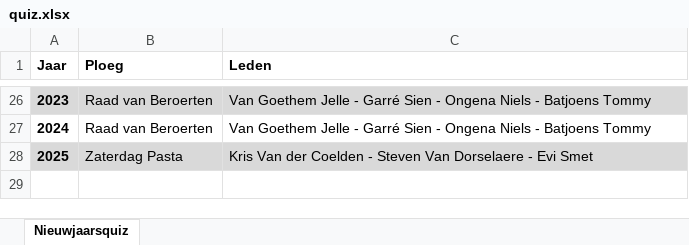
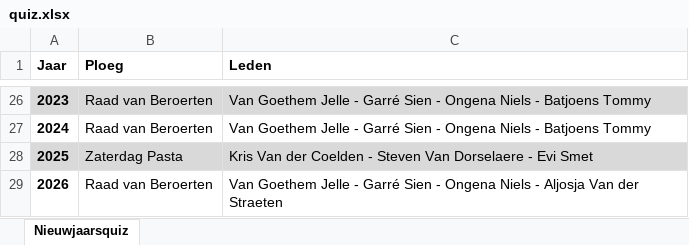
Before and after one commit to Jessevdonck/KSKColle, an Excel workbook: frontend/kskcolle/public/data/erelijsten/quiz.xlsx, sheet Nieuwjaarsquiz, drawn as a sheet; only a part is shown, gaps mark what is left out; values as stored, in another font and other column widths than the file's, no borders; the diff names each change by its address in the sheet, - before the commit and + after, or states it on an @@ line.

Commit message:
excel erelisjten updated

```diff
--- a/frontend/kskcolle/public/data/erelijsten/quiz.xlsx (sheet Nieuwjaarsquiz)
+++ b/frontend/kskcolle/public/data/erelijsten/quiz.xlsx (sheet Nieuwjaarsquiz)
+row 29: 2026 | Raad van Beroerten | Van Goethem Jelle - Garré Sien - Ongena Niels - Aljosja Van der Straeten
```
Also changed, not shown: frontend/kskcolle/public/data/erelijsten/herfst.xlsx.
